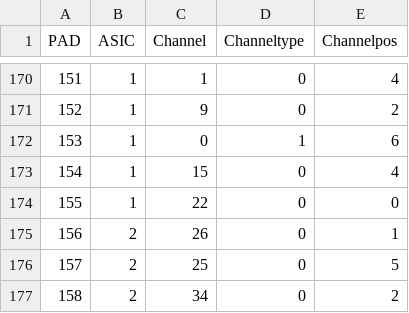
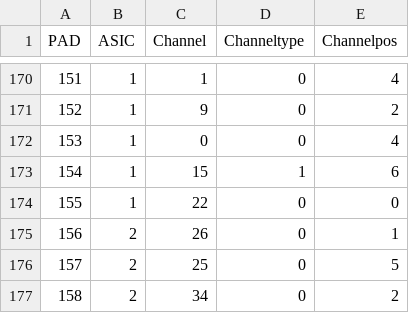
Before and after one commit to cmu-hgc-mac/wirebonder_gui, a CSV file: geometries/LF_pad_to_channel_mapping.csv, drawn as a sheet; only a part is shown, gaps mark what is left out.

Commit message:
Update LF_pad_to_channel_mapping.csv
alethea edits

```diff
--- a/geometries/LF_pad_to_channel_mapping.csv
+++ b/geometries/LF_pad_to_channel_mapping.csv
@@ -171,4 +171,4 @@ PAD,ASIC,Channel,Channeltype,Channelpos
 152,1,9,0,2
-153,1,0,1,6
-154,1,15,0,4
+153,1,0,0,4
+154,1,15,1,6
 155,1,22,0,0
```
